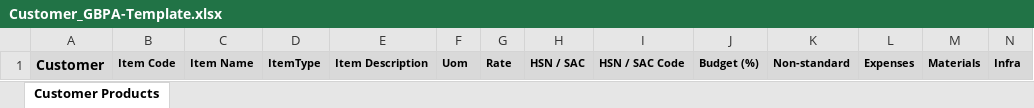
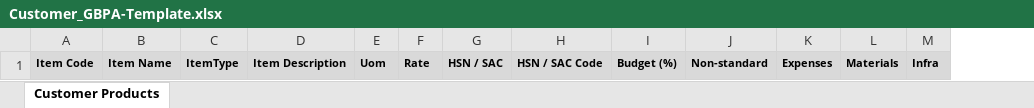
Before and after one commit to Nivas444/Nexus-app, an Excel workbook: frontend/bulk upload template/Customer_GBPA-Template.xlsx, sheet Customer Products, drawn as a sheet; values as stored, in another font and other column widths than the file's, no borders; the diff names each change by its address in the sheet, - before the commit and + after, or states it on an @@ line.

Commit message:
Fix Master bulk upload refresh, isolate upload history per tab, and remove Customer column from GBPA template

```diff
--- a/frontend/bulk upload template/Customer_GBPA-Template.xlsx (sheet Customer Products)
+++ b/frontend/bulk upload template/Customer_GBPA-Template.xlsx (sheet Customer Products)
-column A, row 1: Customer
```
Also changed, not shown: 6 other files.
